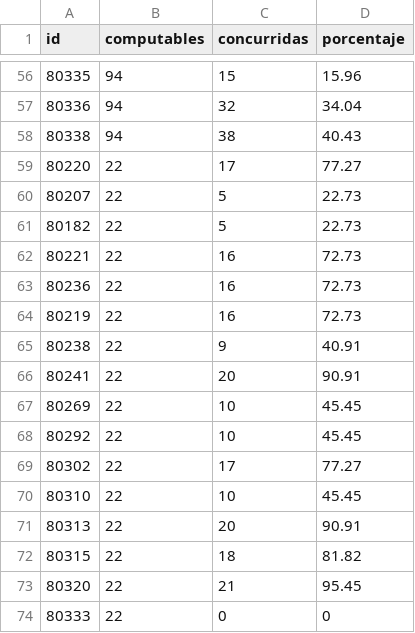
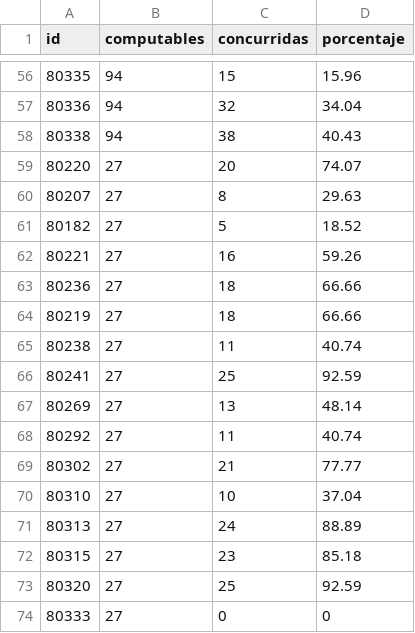
Before and after one commit to bomberosc80-app/calificaciones-app, a CSV file: porcentajeht.csv, drawn as a sheet; only a part is shown, gaps mark what is left out.

Commit message:
Update porcentajeht.csv

```diff
--- a/porcentajeht.csv
+++ b/porcentajeht.csv
@@ -58,17 +58,17 @@ id,computables,concurridas,porcentaje
 80338,94,38,40.43
-80220,22,17,77.27
-80207,22,5,22.73
-80182,22,5,22.73
-80221,22,16,72.73
-80236,22,16,72.73
-80219,22,16,72.73
-80238,22,9,40.91
-80241,22,20,90.91
-80269,22,10,45.45
-80292,22,10,45.45
-80302,22,17,77.27
-80310,22,10,45.45
-80313,22,20,90.91
-80315,22,18,81.82
-80320,22,21,95.45
-80333,22,0,0
+80220,27,20,74.07
+80207,27,8,29.63
+80182,27,5,18.52
+80221,27,16,59.26
+80236,27,18,66.66
+80219,27,18,66.66
+80238,27,11,40.74
+80241,27,25,92.59
+80269,27,13,48.14
+80292,27,11,40.74
+80302,27,21,77.77
+80310,27,10,37.04
+80313,27,24,88.89
+80315,27,23,85.18
+80320,27,25,92.59
+80333,27,0,0
```
